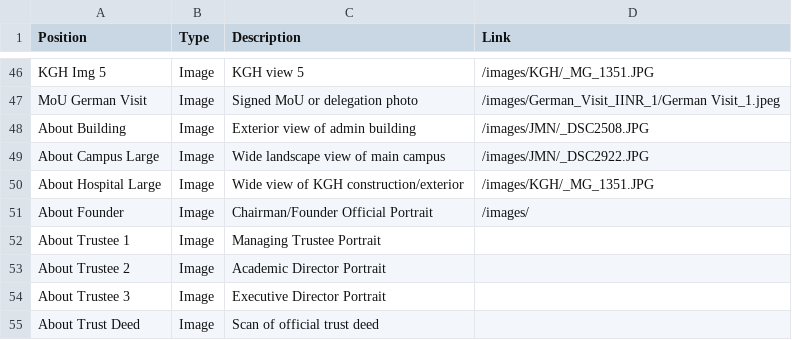
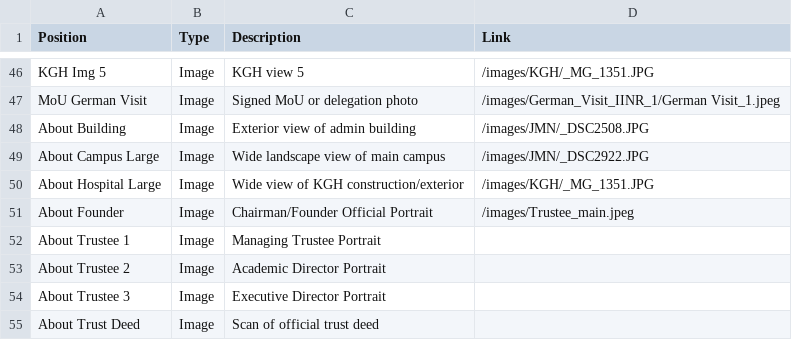
Before and after one commit to harshkumarshaw/nirmala-foundation-demo, a CSV file: media_links.csv, drawn as a sheet; only a part is shown, gaps mark what is left out.

Commit message:
chore: link founder image and sync media registry.

```diff
--- a/media_links.csv
+++ b/media_links.csv
@@ -50,3 +50,3 @@ About Campus Large,Image,Wide landscape view of main campus,/images/JMN/_DSC2922
 About Hospital Large,Image,Wide view of KGH construction/exterior,/images/KGH/_MG_1351.JPG
-About Founder,Image,Chairman/Founder Official Portrait,/images/
+About Founder,Image,Chairman/Founder Official Portrait,/images/Trustee_main.jpeg
 About Trustee 1,Image,Managing Trustee Portrait,
```
Also changed, not shown: 2 other files.
